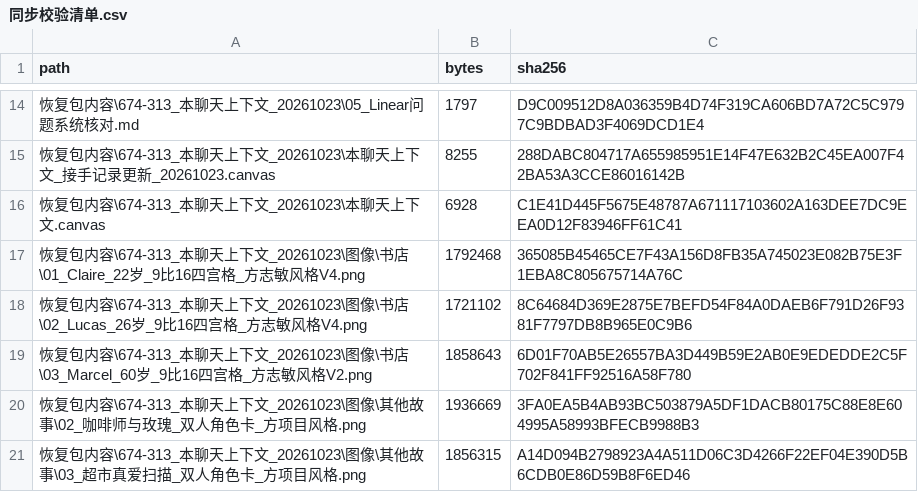
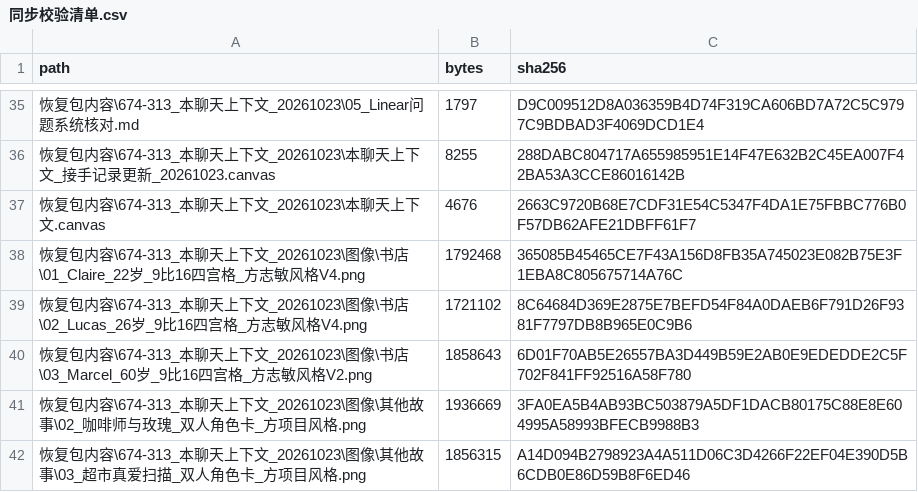
Before and after one commit to lukunanaron674-stack/-ten-yuan-vault, a CSV file: 黎黎隆项目/05_故事/NCDA_9C3_二手书店的时间信封/Linear_674-313_20261023/同步校验清单.csv, drawn as a sheet; only a part is shown, gaps mark what is left out; the diff covers the shown part only.

```diff
--- a/黎黎隆项目/05_故事/NCDA_9C3_二手书店的时间信封/Linear_674-313_20261023/同步校验清单.csv
+++ b/黎黎隆项目/05_故事/NCDA_9C3_二手书店的时间信封/Linear_674-313_20261023/同步校验清单.csv
@@ -15,3 +36,3 @@
 "恢复包内容\674-313_本聊天上下文_20261023\本聊天上下文_接手记录更新_20261023.canvas","8255","288DABC804717A655985951E14F47E632B2C45EA007F42BA53A3CCE86016142B"
-"恢复包内容\674-313_本聊天上下文_20261023\本聊天上下文.canvas","6928","C1E41D445F5675E48787A671117103602A163DEE7DC9EEA0D12F83946FF61C41"
+"恢复包内容\674-313_本聊天上下文_20261023\本聊天上下文.canvas","4676","2663C9720B68E7CDF31E54C5347F4DA1E75FBBC776B0F57DB62AFE21DBFF61F7"
 "恢复包内容\674-313_本聊天上下文_20261023\图像\书店\01_Claire_22岁_9比16四宫格_方志敏风格V4.png","1792468","365085B45465CE7F43A156D8FB35A745023E082B75E3F1EBA8C805675714A76C"
```
Also changed, not shown: 21 added rows and 6 edited cells elsewhere in this file, 58 other files.
